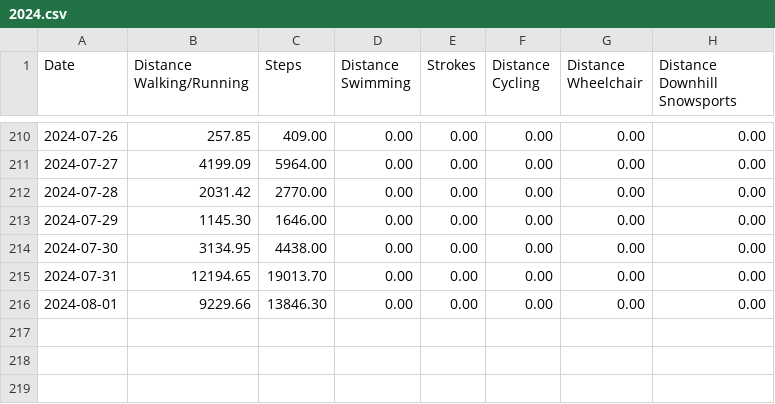
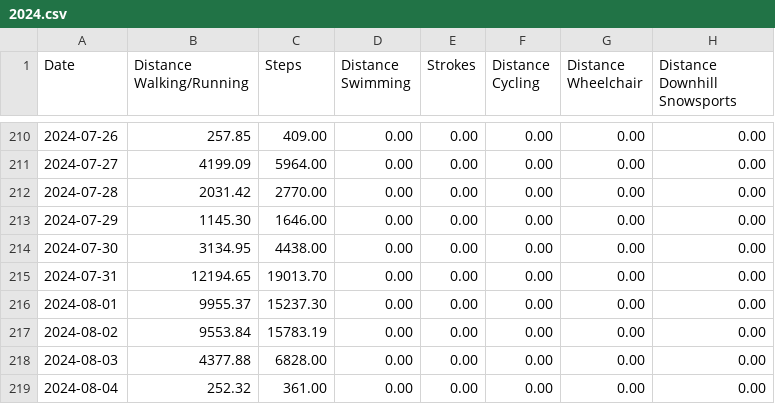
Before and after one commit to Ygria/workouts_page, a CSV file: public/distances/2024.csv, drawn as a sheet; only a part is shown, gaps mark what is left out.

```diff
--- a/public/distances/2024.csv
+++ b/public/distances/2024.csv
@@ -215,2 +215,5 @@ Date,Distance Walking/Running,Steps,Distance Swimming,Strokes,Distance Cycling,D
 2024-07-31,12194.65,19013.70,0.00,0.00,0.00,0.00,0.00
-2024-08-01,9229.66,13846.30,0.00,0.00,0.00,0.00,0.00
+2024-08-01,9955.37,15237.30,0.00,0.00,0.00,0.00,0.00
+2024-08-02,9553.84,15783.19,0.00,0.00,0.00,0.00,0.00
+2024-08-03,4377.88,6828.00,0.00,0.00,0.00,0.00,0.00
+2024-08-04,252.32,361.00,0.00,0.00,0.00,0.00,0.00
```
Also changed, not shown: public/activity/2024.csv, public/workouts/2024.csv.
